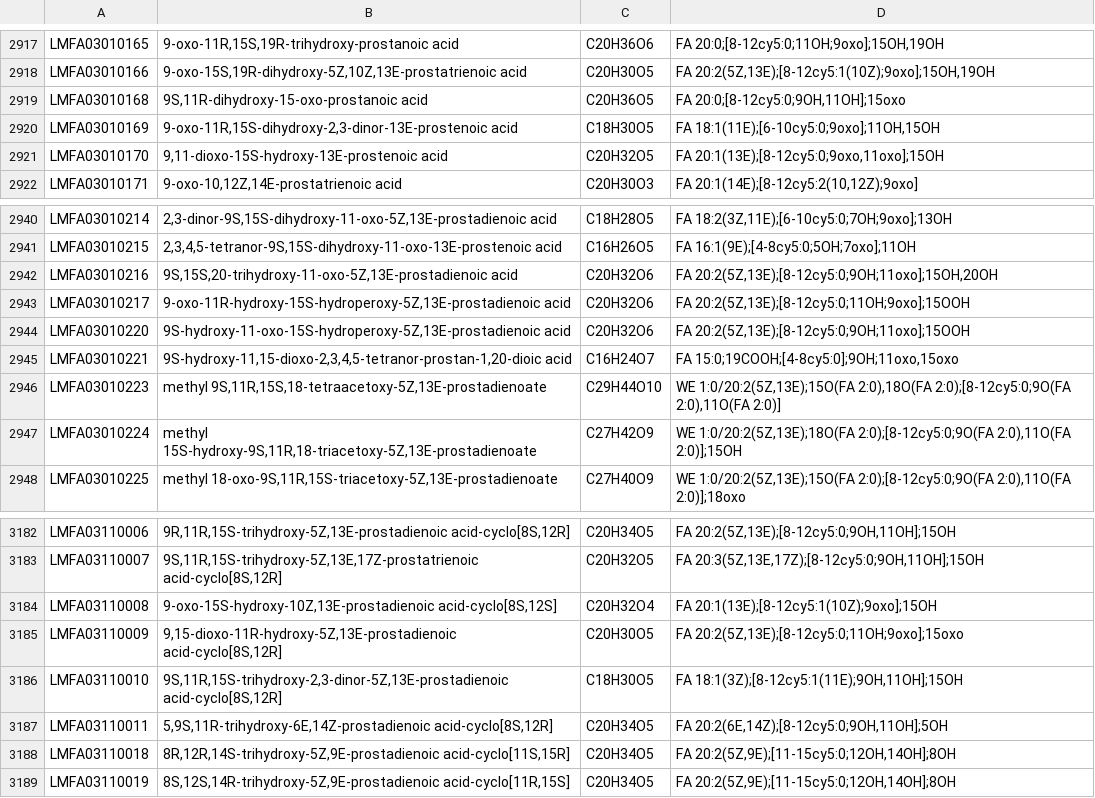
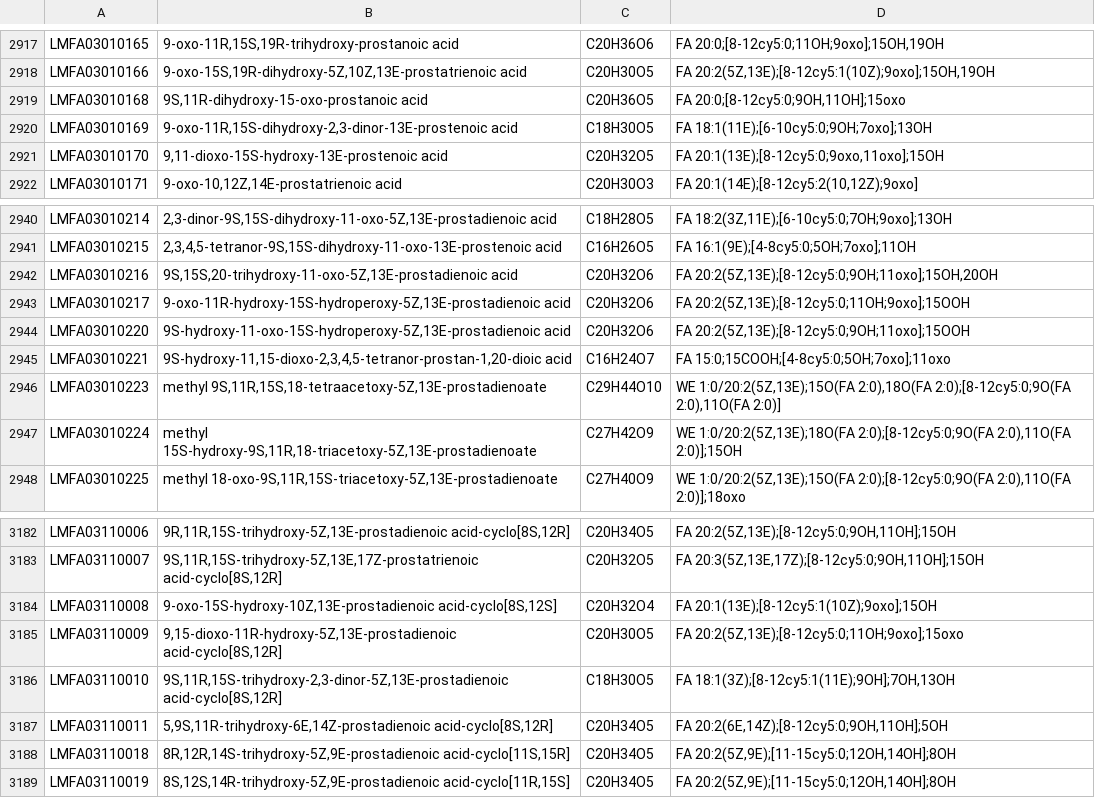
Before and after one commit to lifs-tools/goslin, a CSV file: testfiles/fatty-acids-test.csv, drawn as a sheet; only a part is shown, gaps mark what is left out; the diff covers the shown part only.

```diff
--- a/testfiles/fatty-acids-test.csv
+++ b/testfiles/fatty-acids-test.csv
@@ -2919,3 +2919,3 @@ LMFA03010166,"9-oxo-15S,19R-dihydroxy-5Z,10Z,13E-prostatrienoic acid",C20H30O5,"
 LMFA03010168,"9S,11R-dihydroxy-15-oxo-prostanoic acid",C20H36O5,"FA 20:0;[8-12cy5:0;9OH,11OH];15oxo"
-LMFA03010169,"9-oxo-11R,15S-dihydroxy-2,3-dinor-13E-prostenoic acid",C18H30O5,"FA 18:1(11E);[6-10cy5:0;9oxo];11OH,15OH"
+LMFA03010169,"9-oxo-11R,15S-dihydroxy-2,3-dinor-13E-prostenoic acid",C18H30O5,FA 18:1(11E);[6-10cy5:0;9OH;7oxo];13OH
 LMFA03010170,"9,11-dioxo-15S-hydroxy-13E-prostenoic acid",C20H32O5,"FA 20:1(13E);[8-12cy5:0;9oxo,11oxo];15OH"
@@ -2944,3 +2944,3 @@ LMFA03010217,"9-oxo-11R-hydroxy-15S-hydroperoxy-5Z,13E-prostadienoic acid",C20H3
 LMFA03010220,"9S-hydroxy-11-oxo-15S-hydroperoxy-5Z,13E-prostadienoic acid",C20H32O6,"FA 20:2(5Z,13E);[8-12cy5:0;9OH;11oxo];15OOH"
-LMFA03010221,"9S-hydroxy-11,15-dioxo-2,3,4,5-tetranor-prostan-1,20-dioic acid",C16H24O7,"FA 15:0;19COOH;[4-8cy5:0];9OH;11oxo,15oxo"
+LMFA03010221,"9S-hydroxy-11,15-dioxo-2,3,4,5-tetranor-prostan-1,20-dioic acid",C16H24O7,FA 15:0;15COOH;[4-8cy5:0;5OH;7oxo];11oxo
 LMFA03010223,"methyl 9S,11R,15S,18-tetraacetoxy-5Z,13E-prostadienoate",C29H44O10,"WE 1:0/20:2(5Z,13E);15O(FA 2:0),18O(FA 2:0);[8-12cy5:0;9O(FA 2:0),11O(FA 2:0)]"
@@ -3185,3 +3185,3 @@ LMFA03110008,"9-oxo-15S-hydroxy-10Z,13E-prostadienoic acid-cyclo[8S,12S]",C20H32
 LMFA03110009,"9,15-dioxo-11R-hydroxy-5Z,13E-prostadienoic acid-cyclo[8S,12R]",C20H30O5,"FA 20:2(5Z,13E);[8-12cy5:0;11OH;9oxo];15oxo"
-LMFA03110010,"9S,11R,15S-trihydroxy-2,3-dinor-5Z,13E-prostadienoic acid-cyclo[8S,12R]",C18H30O5,"FA 18:1(3Z);[8-12cy5:1(11E);9OH,11OH];15OH"
+LMFA03110010,"9S,11R,15S-trihydroxy-2,3-dinor-5Z,13E-prostadienoic acid-cyclo[8S,12R]",C18H30O5,"FA 18:1(3Z);[8-12cy5:1(11E);9OH];7OH,13OH"
 LMFA03110011,"5,9S,11R-trihydroxy-6E,14Z-prostadienoic acid-cyclo[8S,12R]",C20H34O5,"FA 20:2(6E,14Z);[8-12cy5:0;9OH,11OH];5OH"
```
Also changed, not shown: 5 edited cells elsewhere in this file.
